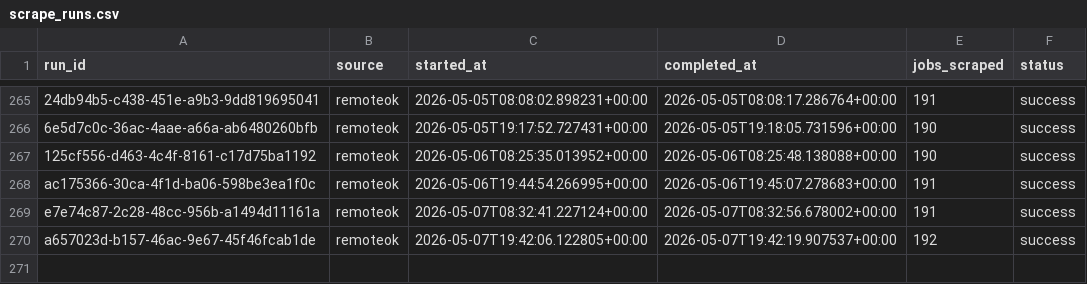
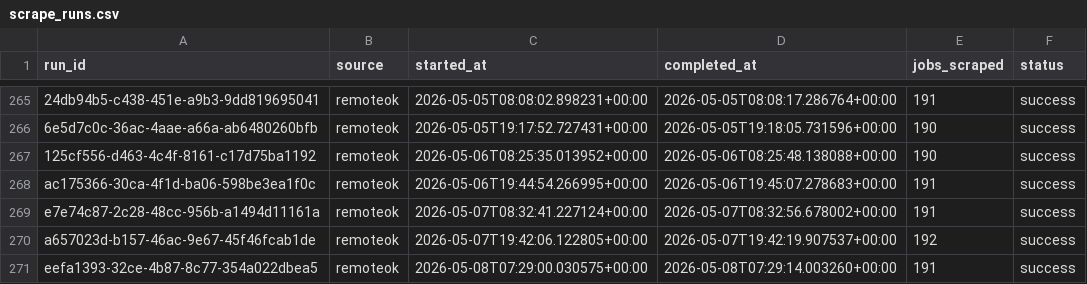
Before and after one commit to tanprabhu/job-market-pulse, a CSV file: data/meta/scrape_runs.csv, drawn as a sheet; only a part is shown, gaps mark what is left out; the diff names each change by its address in the sheet, - before the commit and + after, or states it on an @@ line.

```diff
--- a/data/meta/scrape_runs.csv
+++ b/data/meta/scrape_runs.csv
+row 271: eefa1393-32ce-4b87-8c77-354a022dbea5 | remoteok | 2026-05-08T07:29:00.030575+00:00 | 2026-05-08T07:29:14.003260+00:00 | 191 | success
```
Also changed, not shown: data/processed/data_clean.csv, data/processed/run_job_info.csv, 1 other file.
